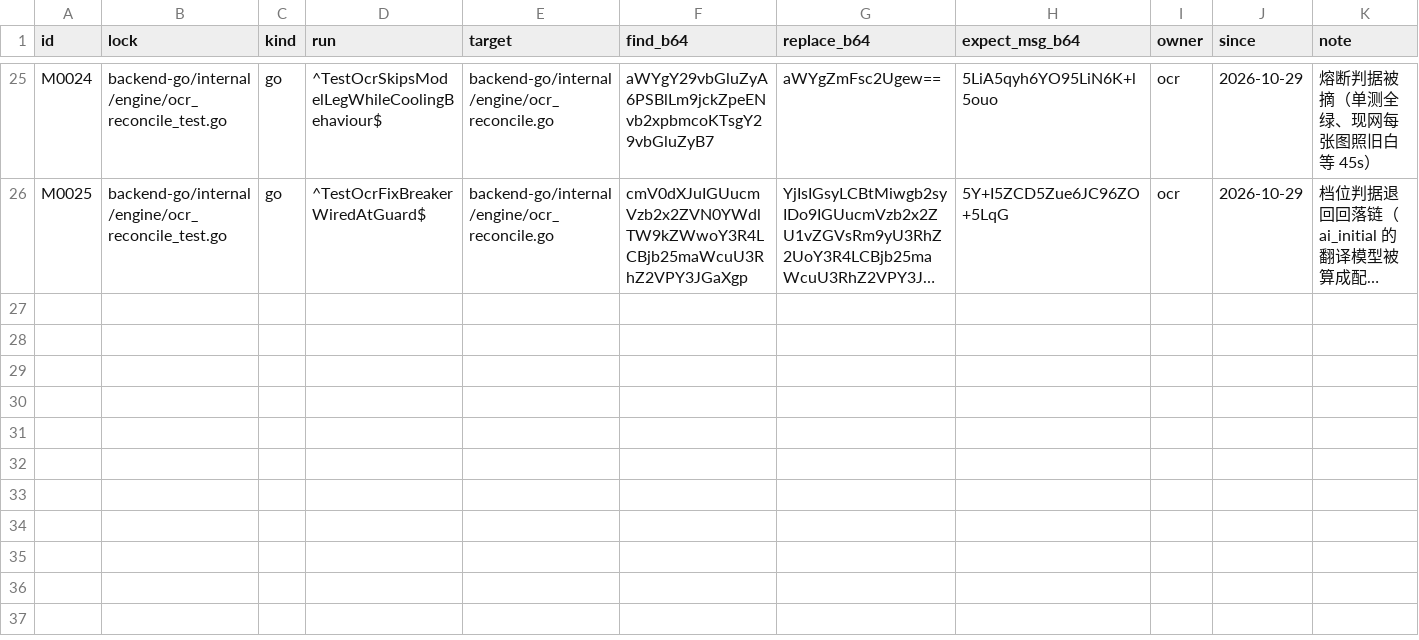
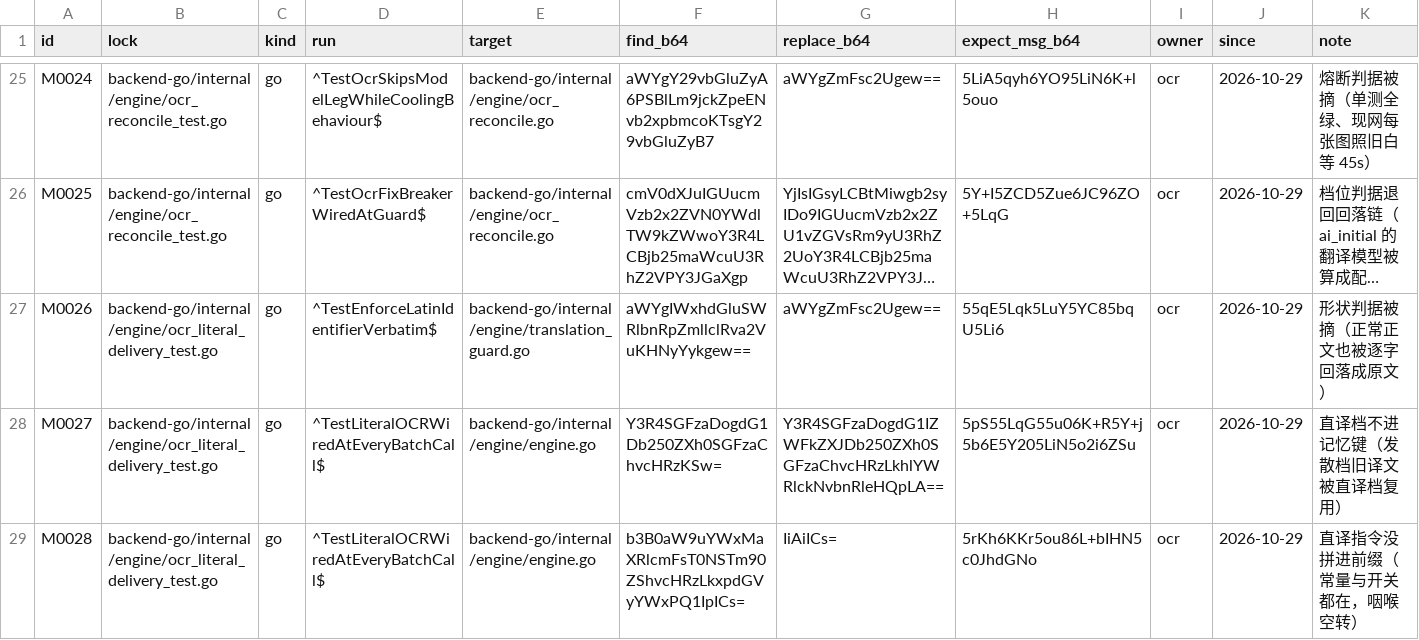
Before and after one commit to francisfernandez66666/rox-translator, a TSV file: scripts/gate_mutants.tsv, drawn as a sheet; only a part is shown, gaps mark what is left out; long unchanged cells end in …; the diff names each change by its address in the sheet, - before the commit and + after, or states it on an @@ line.

```diff
--- a/scripts/gate_mutants.tsv
+++ b/scripts/gate_mutants.tsv
+row 27: M0026 | backend-go/internal/engine/ocr_literal_delivery_test.go | go | ^TestEnforceLatinIdentifierVerbatim$ | backend-go/internal/engine/translation_guard.go | aWYgIWxhdGluSWRlbnRpZmllclRva2VuKHNyYykgew== | aWYgZmFsc2Ugew== | 55qE5Lqk5LuY5YC85bqU5Li6 | ocr | 2026-10-29 | 形状判据被摘（正常正文也被逐字回落成原文）
+row 28: M0027 | backend-go/internal/engine/ocr_literal_delivery_test.go | go | ^TestLiteralOCRWiredAtEveryBatchCall$ | backend-go/internal/engine/engine.go | Y3R4SGFzaDogdG1Db250ZXh0SGFzaChvcHRzKSw= | Y3R4SGFzaDogdG1IZWFkZXJDb250ZXh0SGFzaChvcHRzLkhlYWRlckNvbnRleHQpLA== | 5pS55LqG55u06K+R5Y+j5b6E5Y205LiN5o2i6ZSu | ocr | 2026-10-29 | 直译档不进记忆键（发散档旧译文被直译档复用）
+row 29: M0028 | backend-go/internal/engine/ocr_literal_delivery_test.go | go | ^TestLiteralOCRWiredAtEveryBatchCall$ | backend-go/internal/engine/engine.go | b3B0aW9uYWxMaXRlcmFsT0NSTm90ZShvcHRzLkxpdGVyYWxPQ1IpICs= | IiAiICs= | 5rKh6KKr5ou86L+bIHN5c0JhdGNo | ocr | 2026-10-29 | 直译指令没拼进前缀（常量与开关都在，咽喉空转）
```
Also changed, not shown: 9 other files.
